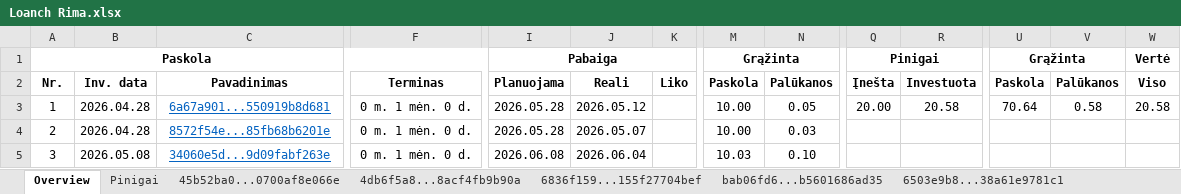
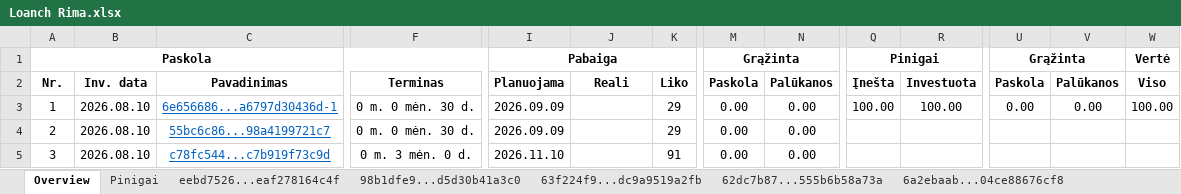
Before and after one commit to EvaldasCeilytkas/portfolio-dashboard, an Excel workbook: excel/Loanch Rima.xlsx, sheet Overview, drawn as a sheet; only a part is shown, gaps mark what is left out; values as stored, in another font and other column widths than the file's, no borders; conditional formats not drawn; the diff covers the shown part only; the diff names each change by its address in the sheet, - before the commit and + after, or states it on an @@ line.

```diff
--- a/excel/Loanch Rima.xlsx (sheet Overview)
+++ b/excel/Loanch Rima.xlsx (sheet Overview)
-sheet tab: 45b52ba0...0700af8e066e
+sheet tab: eebd7526...eaf278164c4f
-sheet tab: 4db6f5a8...8acf4fb9b90a
+sheet tab: 98b1dfe9...d5d30b41a3c0
-sheet tab: 6836f159...155f27704bef
+sheet tab: 63f224f9...dc9a9519a2fb
-sheet tab: bab06fd6...b5601686ad35
+sheet tab: 62dc7b87...555b6b58a73a
-sheet tab: 6503e9b8...38a61e9781c1
+sheet tab: 6a2ebaab...04ce88676cf8
-B3:B4: 2026.04.28
+B3:B4: 2026.08.10
-C3: 6a67a901...550919b8d681
+C3: 6e656686...a6797d30436d-1
-F3:F4: 0 m. 1 mėn. 0 d.
+F3:F4: 0 m. 0 mėn. 30 d.
-I3:I4: 2026.05.28
+I3:I4: 2026.09.09
-J3: 2026.05.12
+J3: (empty)
-K3:K4: (empty)
+K3:K4: 29
-M3:M4: 10.00
+M3:M4: 0.00
-N3: 0.05
+N3: 0.00
-Q3: 20.00
+Q3: 100.00
-R3: 20.58
+R3: 100.00
-U3: 70.64
+U3: 0.00
-V3: 0.58
+V3: 0.00
-W3: 20.58
+W3: 100.00
-C4: 8572f54e...85fb68b6201e
+C4: 55bc6c86...98a4199721c7
-J4: 2026.05.07
+J4: (empty)
-N4: 0.03
+N4: 0.00
-B5: 2026.05.08
+B5: 2026.08.10
-C5: 34060e5d...9d09fabf263e
+C5: c78fc544...c7b919f73c9d
-F5: 0 m. 1 mėn. 0 d.
+F5: 0 m. 3 mėn. 0 d.
-I5: 2026.06.08
+I5: 2026.11.10
-J5: 2026.06.04
+J5: (empty)
-K5: (empty)
+K5: 91
-M5: 10.03
+M5: 0.00
-N5: 0.10
+N5: 0.00
```
Also changed, not shown: 57 edited cells elsewhere in this sheet, sheet c78fc544...c7b919f73c9d, sheet 98b1dfe9...d5d30b41a3c0, sheet 62dc7b87...555b6b58a73a, sheet 6a2ebaab...04ce88676cf8, sheet 6e656686...a6797d30436d-2, sheet 6e656686...a6797d30436d-1, 4 more sheets, other sheet tabs, formulas that keep their value, 45 other files.
